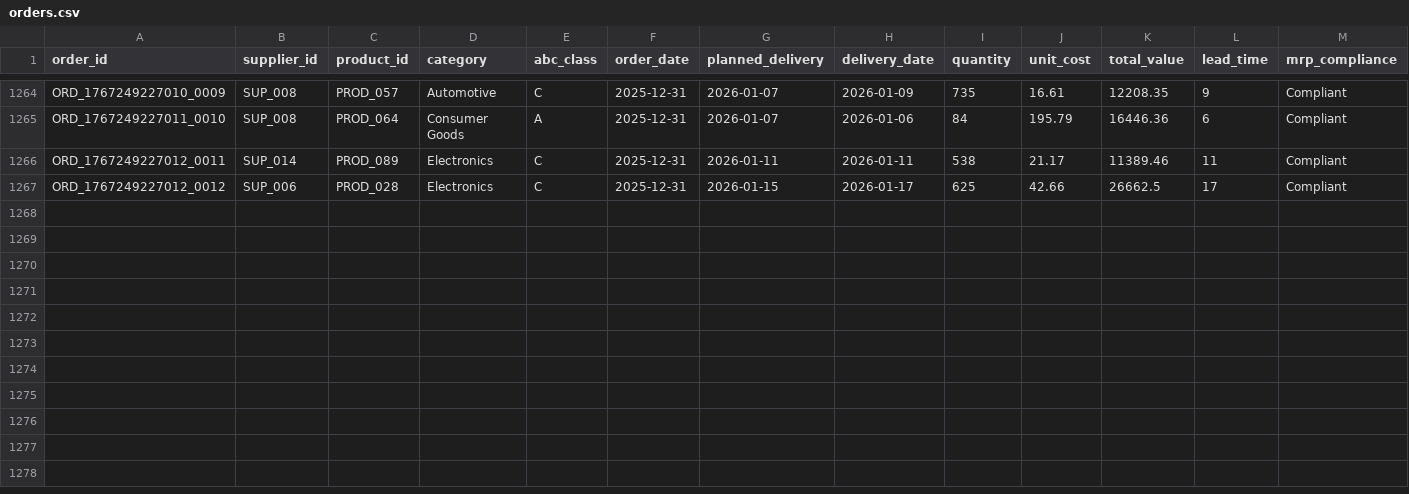
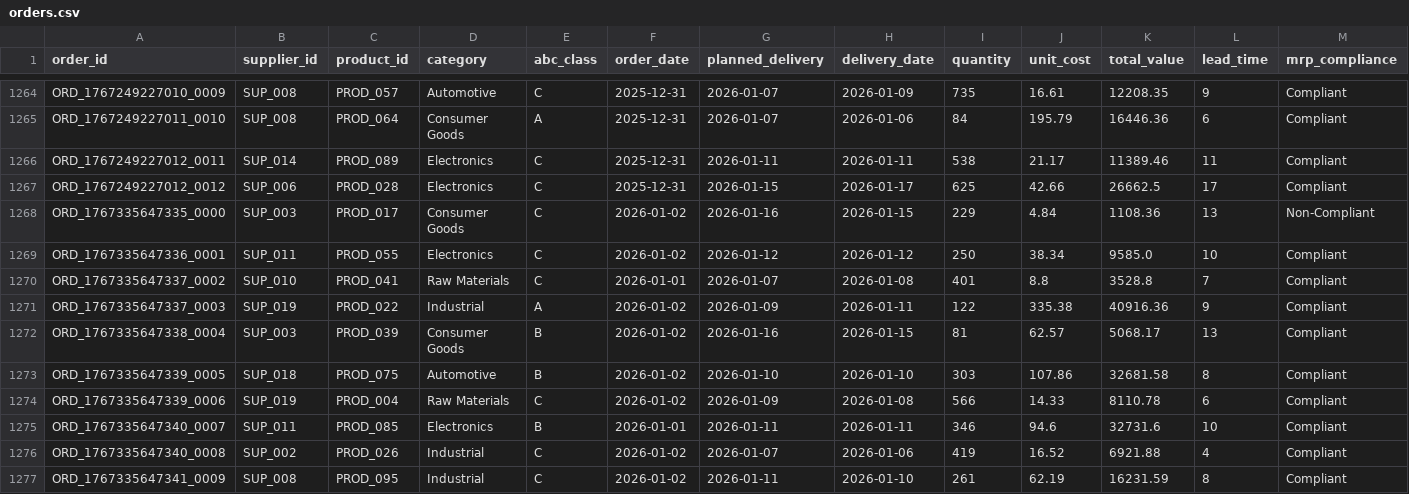
Before and after one commit to arvinddharanidharan/supply-chain-planning-dashboard, a CSV file: data/orders.csv, drawn as a sheet; only a part is shown, gaps mark what is left out; rows hold the shown columns only; the diff names each change by its address in the sheet, - before the commit and + after, or states it on an @@ line.

Commit message:
Automated ETL: Daily supply chain data update

```diff
--- a/data/orders.csv
+++ b/data/orders.csv
+row 1268: ORD_1767335647335_0000 | SUP_003 | PROD_017 | Consumer Goods | C | 2026-01-02 | 2026-01-16 | 2026-01-15 | 229 | 4.84 | 1108.36 | 13 | Non-Compliant
+row 1269: ORD_1767335647336_0001 | SUP_011 | PROD_055 | Electronics | C | 2026-01-02 | 2026-01-12 | 2026-01-12 | 250 | 38.34 | 9585.0 | 10 | Compliant
+row 1270: ORD_1767335647337_0002 | SUP_010 | PROD_041 | Raw Materials | C | 2026-01-01 | 2026-01-07 | 2026-01-08 | 401 | 8.8 | 3528.8 | 7 | Compliant
+row 1271: ORD_1767335647337_0003 | SUP_019 | PROD_022 | Industrial | A | 2026-01-02 | 2026-01-09 | 2026-01-11 | 122 | 335.38 | 40916.36 | 9 | Compliant
+row 1272: ORD_1767335647338_0004 | SUP_003 | PROD_039 | Consumer Goods | B | 2026-01-02 | 2026-01-16 | 2026-01-15 | 81 | 62.57 | 5068.17 | 13 | Compliant
+row 1273: ORD_1767335647339_0005 | SUP_018 | PROD_075 | Automotive | B | 2026-01-02 | 2026-01-10 | 2026-01-10 | 303 | 107.86 | 32681.58 | 8 | Compliant
+row 1274: ORD_1767335647339_0006 | SUP_019 | PROD_004 | Raw Materials | C | 2026-01-02 | 2026-01-09 | 2026-01-08 | 566 | 14.33 | 8110.78 | 6 | Compliant
+row 1275: ORD_1767335647340_0007 | SUP_011 | PROD_085 | Electronics | B | 2026-01-01 | 2026-01-11 | 2026-01-11 | 346 | 94.6 | 32731.6 | 10 | Compliant
+row 1276: ORD_1767335647340_0008 | SUP_002 | PROD_026 | Industrial | C | 2026-01-02 | 2026-01-07 | 2026-01-06 | 419 | 16.52 | 6921.88 | 4 | Compliant
+row 1277: ORD_1767335647341_0009 | SUP_008 | PROD_095 | Industrial | C | 2026-01-02 | 2026-01-11 | 2026-01-10 | 261 | 62.19 | 16231.59 | 8 | Compliant
```
Also changed, not shown: data/inventory.csv, data/products.csv, 3 other files.
